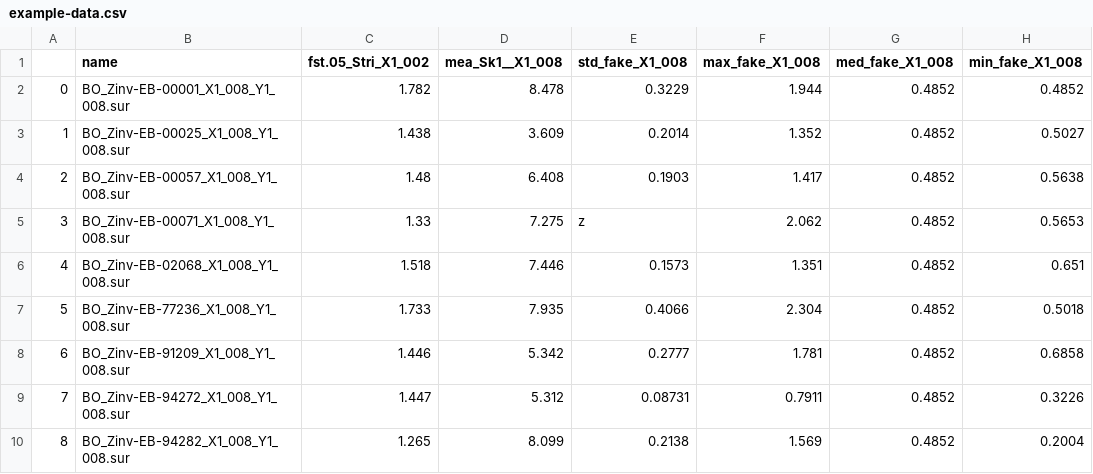
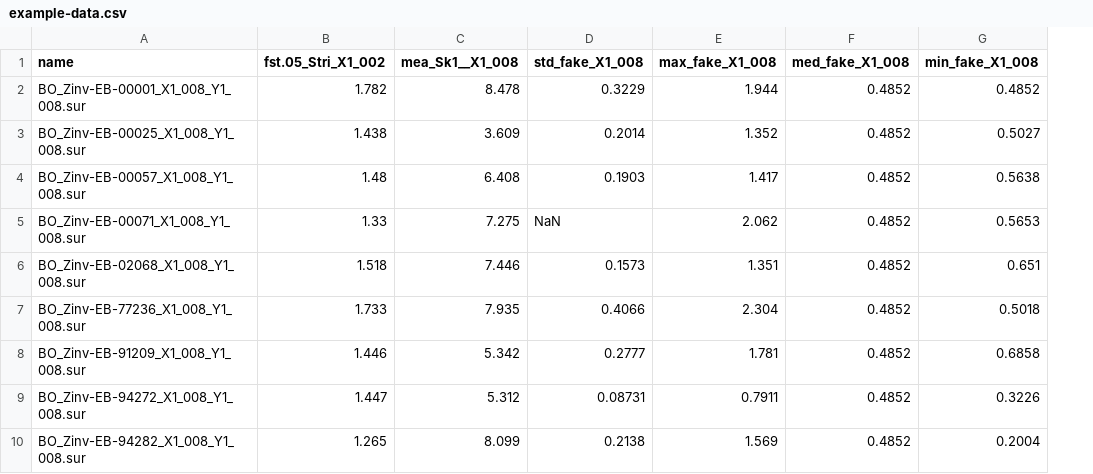
Before and after one commit to nialsiG/trident, a CSV file: inst/extdata/data/example-data.csv, drawn as a sheet; only a part is shown; removed rows and columns are numbered as before the commit, all else as after; the diff names each change by its address in the sheet, - before the commit and + after, or states it on an @@ line.

Commit message:
Command to input datasets using the 'Open file' button of the GUI. The dataset is then displayed inside of the main window.

```diff
--- a/inst/extdata/data/example-data.csv
+++ b/inst/extdata/data/example-data.csv
-column A, rows 2-10: 0 | 1 | 2 | 3 | 4 | 5 | 6 | 7 | 8
-D5 (std_fake_X1_008): z
+D5 (std_fake_X1_008): NaN
```
Also changed, not shown: 2 other files.
